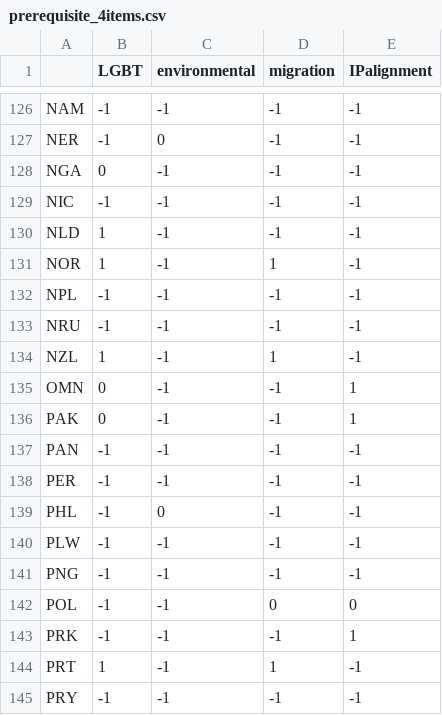
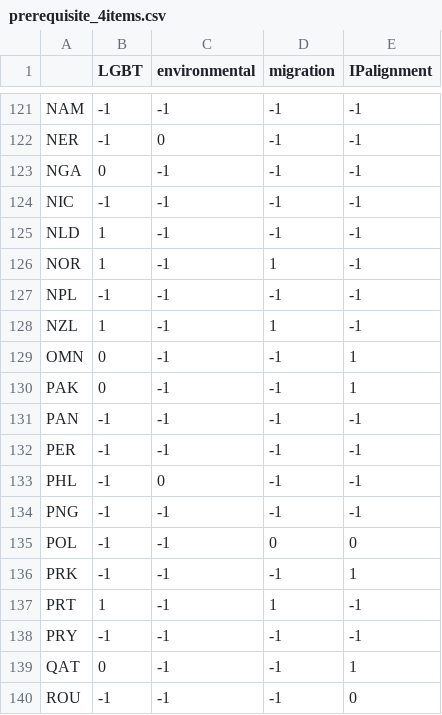
Before and after one commit to YuehLin2/Country-by-country-2022-2023-international-relationships, a CSV file: constructed_network/prerequisite_4items.csv, drawn as a sheet; only a part is shown, gaps mark what is left out; the shorter side is filled out with more unchanged rows; the diff covers the shown part only; the diff names each change by its address in the sheet, - before the commit and + after, or states it on an @@ line.

```diff
--- a/constructed_network/prerequisite_4items.csv
+++ b/constructed_network/prerequisite_4items.csv
-row 133: NRU | -1 | -1 | -1 | -1
-row 140: PLW | -1 | -1 | -1 | -1
```
Also changed, not shown: 7 removed rows elsewhere in this file, constructed_network/significant_choice70_4items.csv, constructed_network/significant_choice80_4items.csv, 15 other files.
